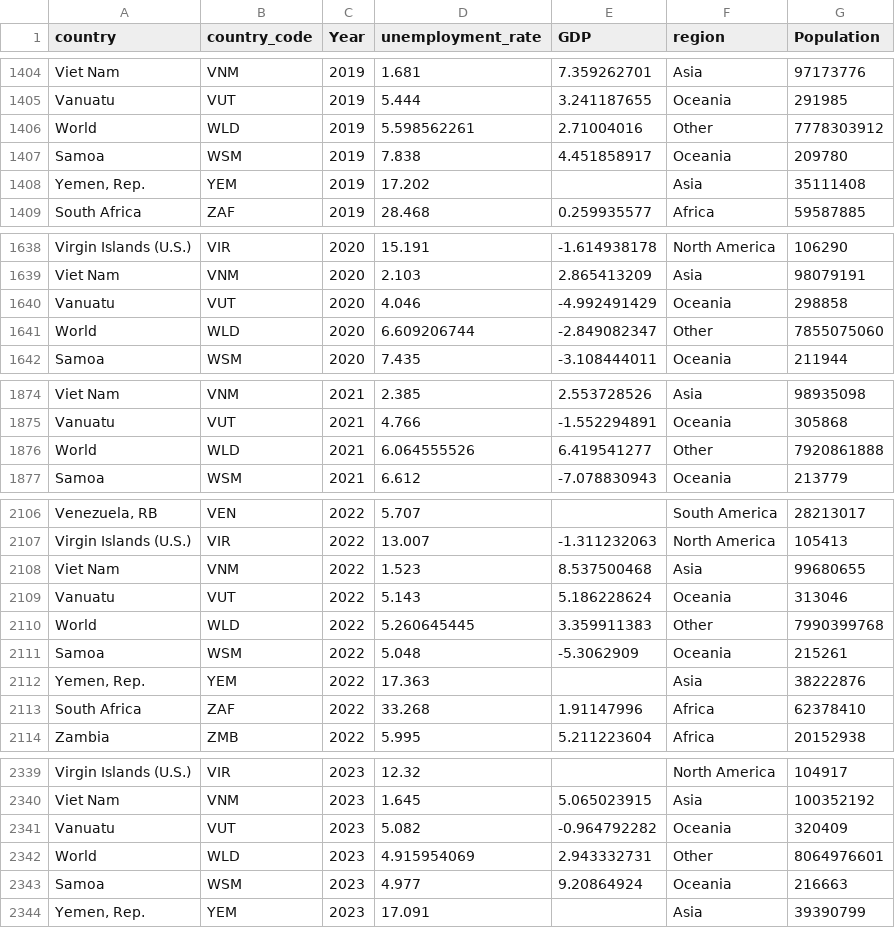
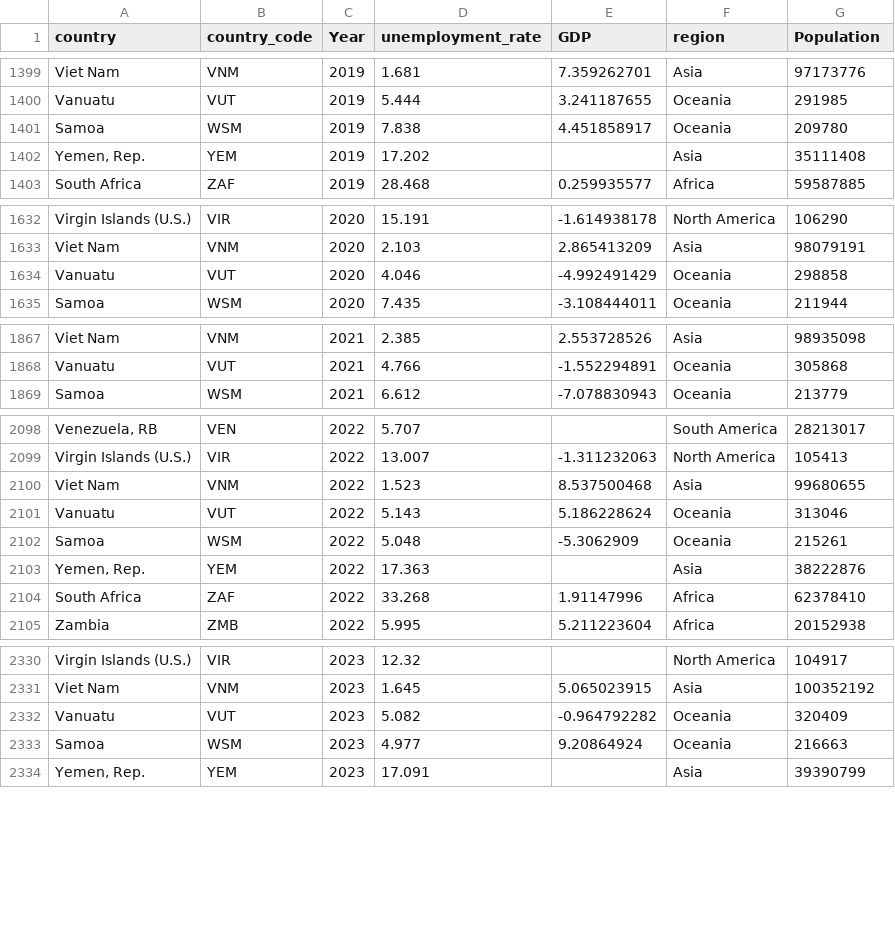
Before and after one commit to pkam0010/FIT3179, a CSV file: DV2/data/global_unemployment_rate_gdp_population_combined.csv, drawn as a sheet; only a part is shown, gaps mark what is left out; the diff covers the shown part only; the diff names each change by its address in the sheet, - before the commit and + after, or states it on an @@ line.

```diff
--- a/DV2/data/global_unemployment_rate_gdp_population_combined.csv
+++ b/DV2/data/global_unemployment_rate_gdp_population_combined.csv
-row 1406: World | WLD | 2019 | 5.598562261 | 2.71004016 | Other | 7778303912
-row 1641: World | WLD | 2020 | 6.609206744 | -2.849082347 | Other | 7855075060
-row 1876: World | WLD | 2021 | 6.064555526 | 6.419541277 | Other | 7920861888
-row 2110: World | WLD | 2022 | 5.260645445 | 3.359911383 | Other | 7990399768
-row 2342: World | WLD | 2023 | 4.915954069 | 2.943332731 | Other | 8064976601
```
Also changed, not shown: 6 removed rows elsewhere in this file, 1 other file.
